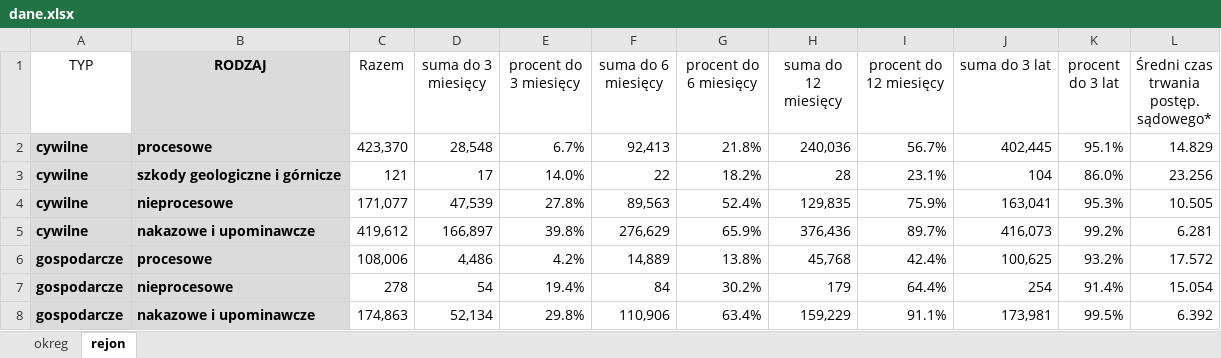
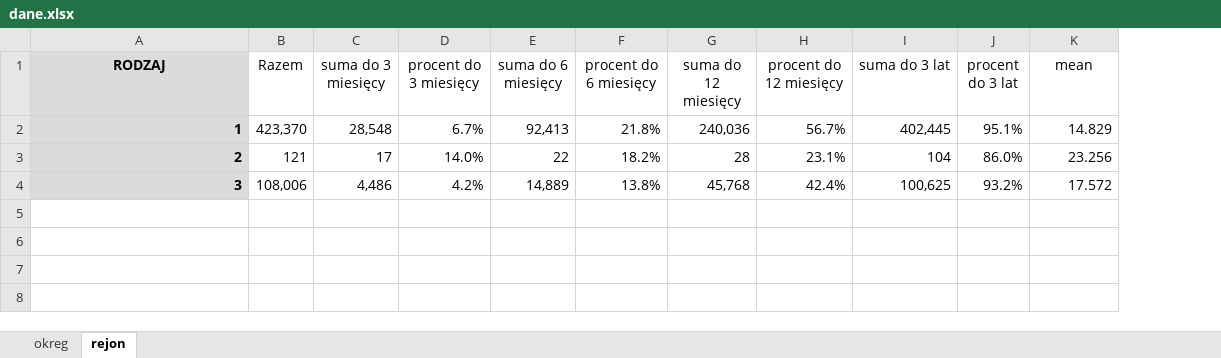
Before and after one commit to kuhyx/ARAI, an Excel workbook: dane.xlsx, sheet rejon, drawn as a sheet; values as stored, in another font and other column widths than the file's, no borders; removed rows and columns are numbered as before the commit, all else as after; ↵ is a line break in a cell; the diff names each change by its address in the sheet, - before the commit and + after, or states it on an @@ line.

```diff
--- a/dane.xlsx (sheet rejon)
+++ b/dane.xlsx (sheet rejon)
-column A (TYP), rows 2-3: cywilne | cywilne; row 6: gospodarcze
-K1: Średni czas ↵ trwania postęp. ↵ sądowego*
+K1: mean
-A2 (RODZAJ): procesowe
+A2 (RODZAJ): 1
-A3 (RODZAJ): szkody geologiczne i górnicze
+A3 (RODZAJ): 2
-row 4: cywilne | nieprocesowe | 171,077 | 47,539 | 27.8% | 89,563 | 52.4% | 129,835 | 75.9% | 163,041 | 95.3% | 10.505
-row 5: cywilne | nakazowe i upominawcze | 419,612 | 166,897 | 39.8% | 276,629 | 65.9% | 376,436 | 89.7% | 416,073 | 99.2% | 6.281
-A4 (RODZAJ): procesowe
+A4 (RODZAJ): 3
-row 7: gospodarcze | nieprocesowe | 278 | 54 | 19.4% | 84 | 30.2% | 179 | 64.4% | 254 | 91.4% | 15.054
-row 8: gospodarcze | nakazowe i upominawcze | 174,863 | 52,134 | 29.8% | 110,906 | 63.4% | 159,229 | 91.1% | 173,981 | 99.5% | 6.392
```
Also changed, not shown: sheet okreg, 1 other file.
